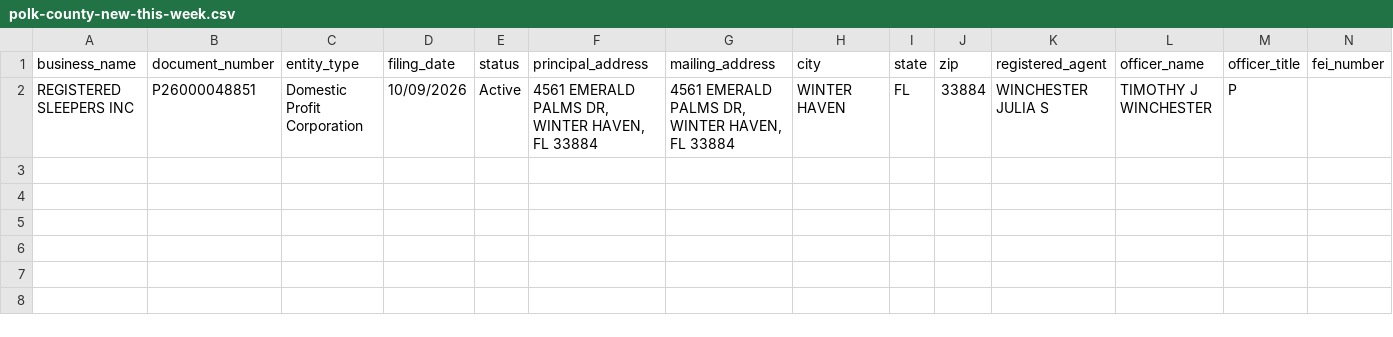
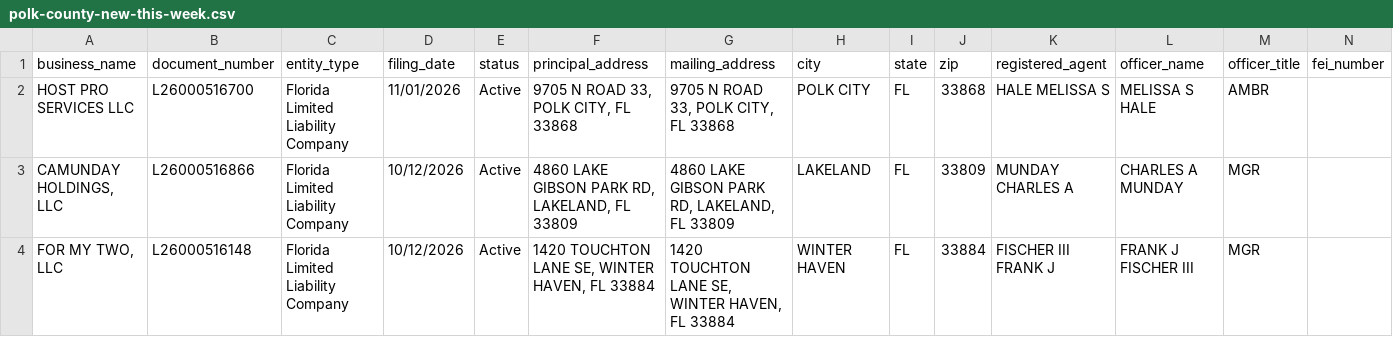
Before and after one commit to state-of-the-spark/spark-sites, a CSV file: agents/biz-scout/data/polk-county-new-this-week.csv, drawn as a sheet.

```diff
--- a/agents/biz-scout/data/polk-county-new-this-week.csv
+++ b/agents/biz-scout/data/polk-county-new-this-week.csv
@@ -1,2 +1,4 @@
 business_name,document_number,entity_type,filing_date,status,principal_address,mailing_address,city,state,zip,registered_agent,officer_name,officer_title,fei_number
-REGISTERED SLEEPERS INC,P26000048851,Domestic Profit Corporation,10/09/2026,Active,"4561 EMERALD PALMS DR, WINTER HAVEN, FL 33884","4561 EMERALD PALMS DR, WINTER HAVEN, FL 33884",WINTER HAVEN,FL,33884,WINCHESTER JULIA S,TIMOTHY J WINCHESTER,P,
+HOST PRO SERVICES LLC,L26000516700,Florida Limited Liability Company,11/01/2026,Active,"9705 N ROAD 33, POLK CITY, FL 33868","9705 N ROAD 33, POLK CITY, FL 33868",POLK CITY,FL,33868,HALE MELISSA S,MELISSA S HALE,AMBR,
+"CAMUNDAY HOLDINGS, LLC",L26000516866,Florida Limited Liability Company,10/12/2026,Active,"4860 LAKE GIBSON PARK RD, LAKELAND, FL 33809","4860 LAKE GIBSON PARK RD, LAKELAND, FL 33809",LAKELAND,FL,33809,MUNDAY CHARLES A,CHARLES A MUNDAY,MGR,
+"FOR MY TWO, LLC",L26000516148,Florida Limited Liability Company,10/12/2026,Active,"1420 TOUCHTON LANE SE, WINTER HAVEN, FL 33884","1420 TOUCHTON LANE SE, WINTER HAVEN, FL 33884",WINTER HAVEN,FL,33884,FISCHER III FRANK J,FRANK J FISCHER III,MGR,
```
Also changed, not shown: agents/biz-scout/data/polk-county-businesses.csv, 1 other file.
